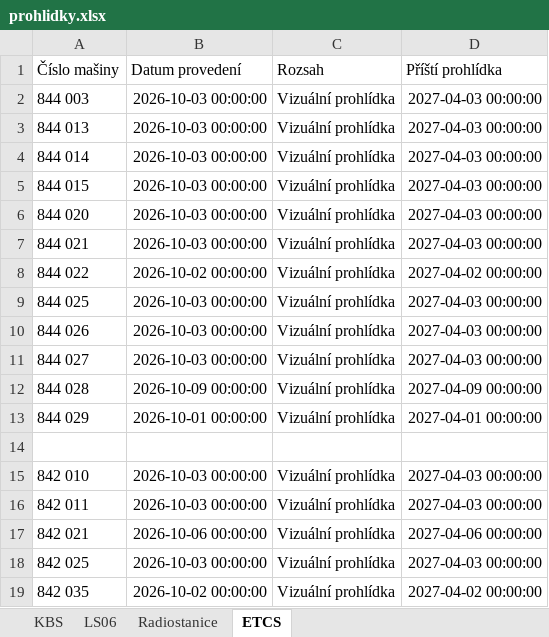
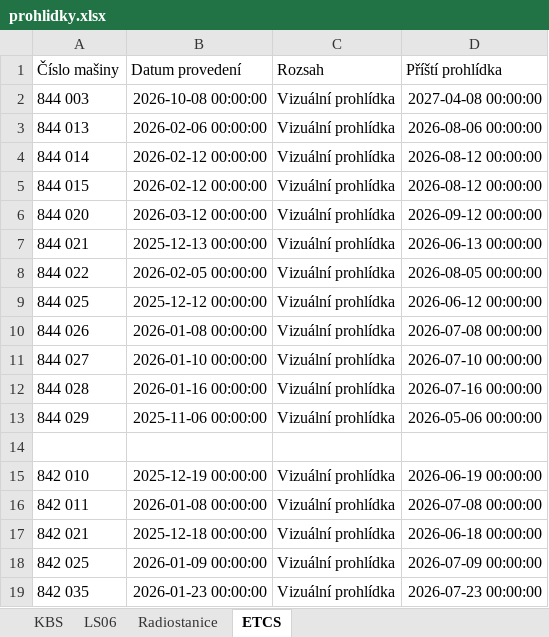
Before and after one commit to truckcsgofan-P5/Prohlidky, an Excel workbook: prohlidky.xlsx, sheet ETCS, drawn as a sheet; only a part is shown; values as stored, in another font and other column widths than the file's, no borders; the diff covers the shown part only; the diff names each change by its address in the sheet, - before the commit and + after, or states it on an @@ line.

Commit message:
Aktualizace dat z webové aplikace

```diff
--- a/prohlidky.xlsx (sheet ETCS)
+++ b/prohlidky.xlsx (sheet ETCS)
-B2 (Datum provedení): 2026-10-03 00:00:00
+B2 (Datum provedení): 2026-10-08 00:00:00
-D2 (Příští prohlídka): 2027-04-03 00:00:00
+D2 (Příští prohlídka): 2027-04-08 00:00:00
-B3 (Datum provedení): 2026-10-03 00:00:00
+B3 (Datum provedení): 2026-02-06 00:00:00
-D3 (Příští prohlídka): 2027-04-03 00:00:00
+D3 (Příští prohlídka): 2026-08-06 00:00:00
-B4:B5 (Datum provedení): 2026-10-03 00:00:00
+B4:B5 (Datum provedení): 2026-02-12 00:00:00
-D4:D5 (Příští prohlídka): 2027-04-03 00:00:00
+D4:D5 (Příští prohlídka): 2026-08-12 00:00:00
-B6 (Datum provedení): 2026-10-03 00:00:00
+B6 (Datum provedení): 2026-03-12 00:00:00
-D6 (Příští prohlídka): 2027-04-03 00:00:00
+D6 (Příští prohlídka): 2026-09-12 00:00:00
-B7 (Datum provedení): 2026-10-03 00:00:00
+B7 (Datum provedení): 2025-12-13 00:00:00
-D7 (Příští prohlídka): 2027-04-03 00:00:00
+D7 (Příští prohlídka): 2026-06-13 00:00:00
-B8 (Datum provedení): 2026-10-02 00:00:00
+B8 (Datum provedení): 2026-02-05 00:00:00
-D8 (Příští prohlídka): 2027-04-02 00:00:00
+D8 (Příští prohlídka): 2026-08-05 00:00:00
-B9 (Datum provedení): 2026-10-03 00:00:00
+B9 (Datum provedení): 2025-12-12 00:00:00
-D9 (Příští prohlídka): 2027-04-03 00:00:00
+D9 (Příští prohlídka): 2026-06-12 00:00:00
-B10 (Datum provedení): 2026-10-03 00:00:00
+B10 (Datum provedení): 2026-01-08 00:00:00
-D10 (Příští prohlídka): 2027-04-03 00:00:00
+D10 (Příští prohlídka): 2026-07-08 00:00:00
-B11 (Datum provedení): 2026-10-03 00:00:00
+B11 (Datum provedení): 2026-01-10 00:00:00
-D11 (Příští prohlídka): 2027-04-03 00:00:00
+D11 (Příští prohlídka): 2026-07-10 00:00:00
-B12 (Datum provedení): 2026-10-09 00:00:00
+B12 (Datum provedení): 2026-01-16 00:00:00
-D12 (Příští prohlídka): 2027-04-09 00:00:00
+D12 (Příští prohlídka): 2026-07-16 00:00:00
-B13 (Datum provedení): 2026-10-01 00:00:00
+B13 (Datum provedení): 2025-11-06 00:00:00
-D13 (Příští prohlídka): 2027-04-01 00:00:00
+D13 (Příští prohlídka): 2026-05-06 00:00:00
-B15 (Datum provedení): 2026-10-03 00:00:00
+B15 (Datum provedení): 2025-12-19 00:00:00
-D15 (Příští prohlídka): 2027-04-03 00:00:00
+D15 (Příští prohlídka): 2026-06-19 00:00:00
-B16 (Datum provedení): 2026-10-03 00:00:00
+B16 (Datum provedení): 2026-01-08 00:00:00
-D16 (Příští prohlídka): 2027-04-03 00:00:00
+D16 (Příští prohlídka): 2026-07-08 00:00:00
-B17 (Datum provedení): 2026-10-06 00:00:00
+B17 (Datum provedení): 2025-12-18 00:00:00
-D17 (Příští prohlídka): 2027-04-06 00:00:00
+D17 (Příští prohlídka): 2026-06-18 00:00:00
-B18 (Datum provedení): 2026-10-03 00:00:00
+B18 (Datum provedení): 2026-01-09 00:00:00
-D18 (Příští prohlídka): 2027-04-03 00:00:00
+D18 (Příští prohlídka): 2026-07-09 00:00:00
-B19 (Datum provedení): 2026-10-02 00:00:00
+B19 (Datum provedení): 2026-01-23 00:00:00
-D19 (Příští prohlídka): 2027-04-02 00:00:00
+D19 (Příští prohlídka): 2026-07-23 00:00:00
```
Also changed, not shown: 6 edited cells elsewhere in this sheet.
